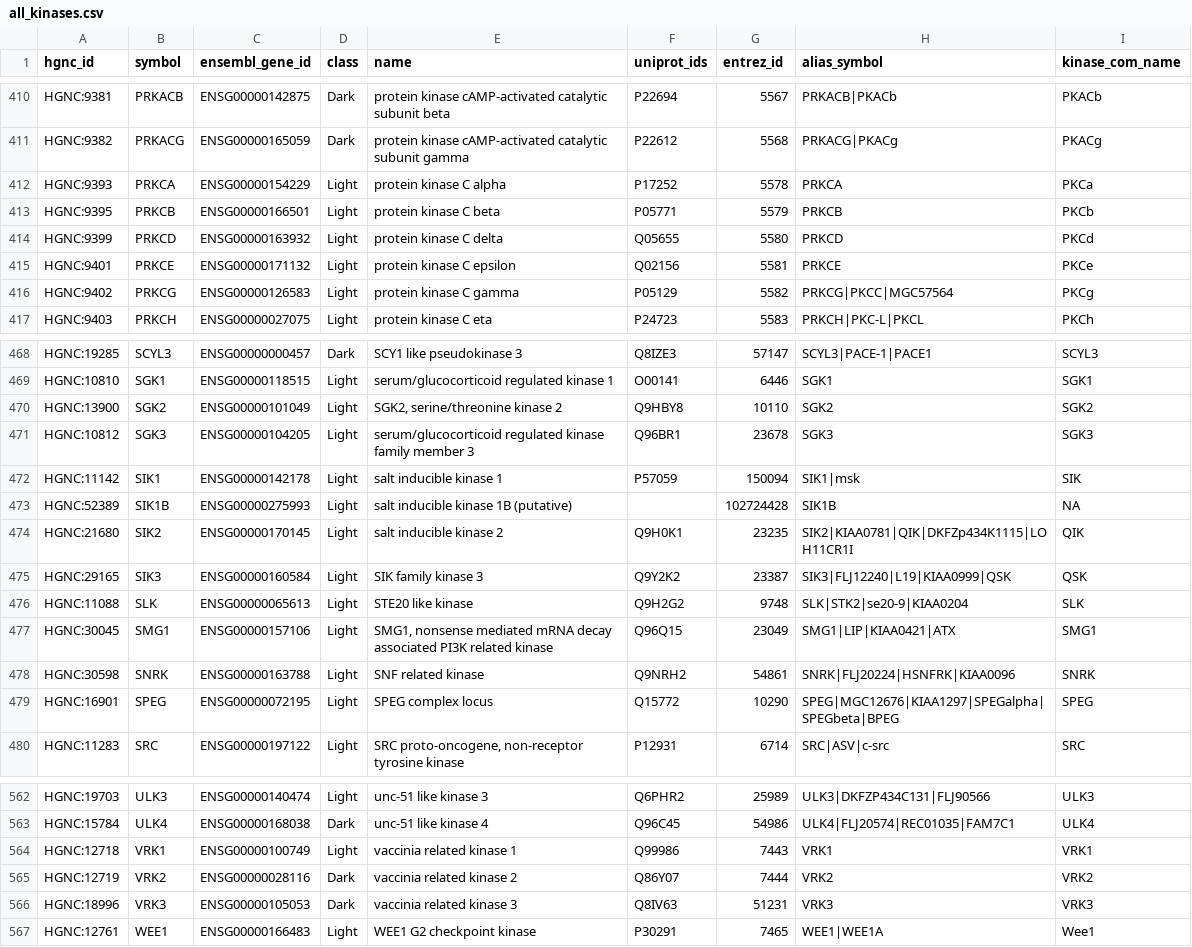
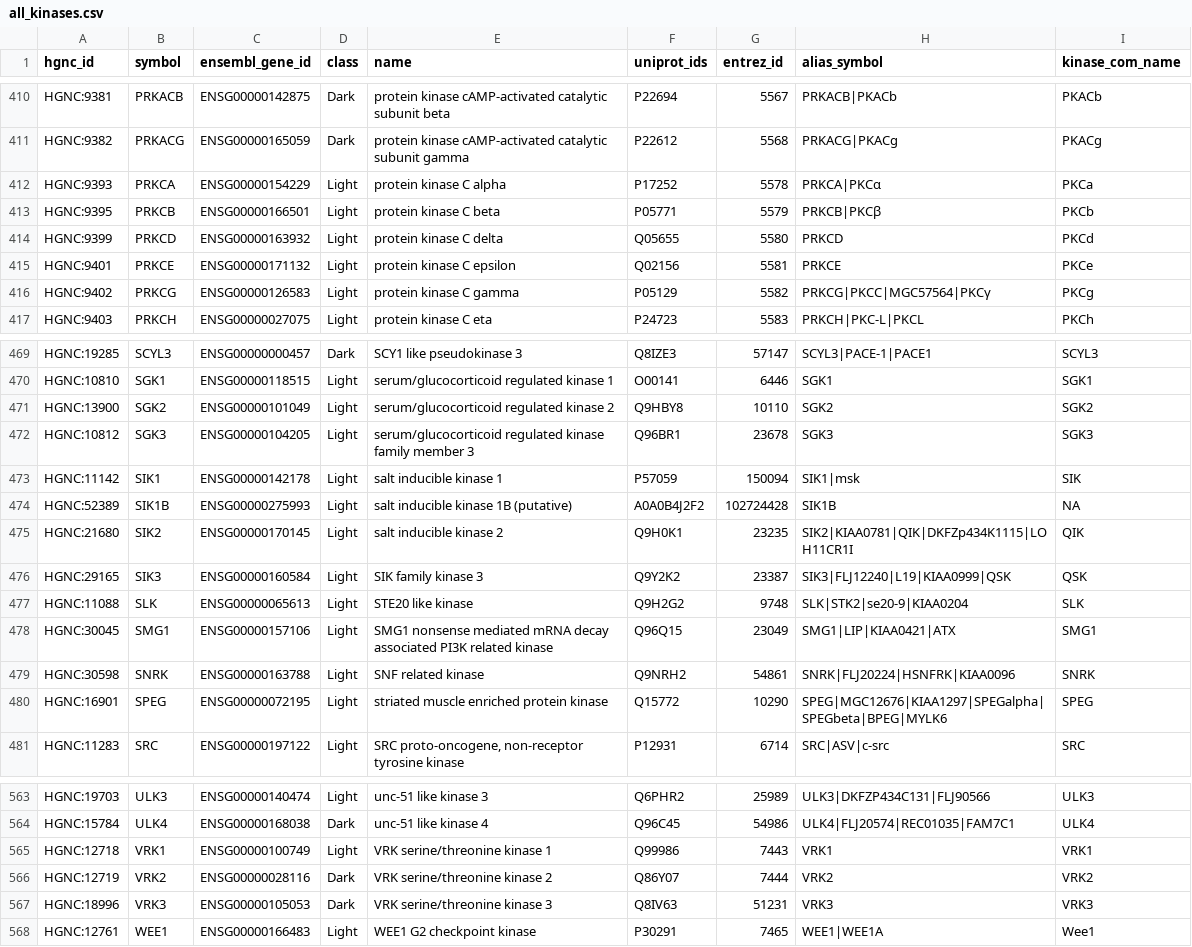
Before and after one commit to IDG-Kinase/DarkKinaseTools, a CSV file: data/all_kinases.csv, drawn as a sheet; only a part is shown, gaps mark what is left out; the diff covers the shown part only.

```diff
--- a/data/all_kinases.csv
+++ b/data/all_kinases.csv
@@ -411,7 +411,7 @@ HGNC:9381,PRKACB,ENSG00000142875,Dark,protein kinase cAMP-activated catalytic su
 HGNC:9382,PRKACG,ENSG00000165059,Dark,protein kinase cAMP-activated catalytic subunit gamma,P22612,5568,PRKACG|PKACg,PKACg
-HGNC:9393,PRKCA,ENSG00000154229,Light,protein kinase C alpha,P17252,5578,PRKCA,PKCa
-HGNC:9395,PRKCB,ENSG00000166501,Light,protein kinase C beta,P05771,5579,PRKCB,PKCb
+HGNC:9393,PRKCA,ENSG00000154229,Light,protein kinase C alpha,P17252,5578,PRKCA|PKCα,PKCa
+HGNC:9395,PRKCB,ENSG00000166501,Light,protein kinase C beta,P05771,5579,PRKCB|PKCβ,PKCb
 HGNC:9399,PRKCD,ENSG00000163932,Light,protein kinase C delta,Q05655,5580,PRKCD,PKCd
 HGNC:9401,PRKCE,ENSG00000171132,Light,protein kinase C epsilon,Q02156,5581,PRKCE,PKCe
-HGNC:9402,PRKCG,ENSG00000126583,Light,protein kinase C gamma,P05129,5582,PRKCG|PKCC|MGC57564,PKCg
+HGNC:9402,PRKCG,ENSG00000126583,Light,protein kinase C gamma,P05129,5582,PRKCG|PKCC|MGC57564|PKCγ,PKCg
 HGNC:9403,PRKCH,ENSG00000027075,Light,protein kinase C eta,P24723,5583,PRKCH|PKC-L|PKCL,PKCh
@@ -469,6 +470,6 @@ HGNC:19285,SCYL3,ENSG00000000457,Dark,SCY1 like pseudokinase 3,Q8IZE3,57147,SCYL
 HGNC:10810,SGK1,ENSG00000118515,Light,serum/glucocorticoid regulated kinase 1,O00141,6446,SGK1,SGK1
-HGNC:13900,SGK2,ENSG00000101049,Light,"SGK2, serine/threonine kinase 2",Q9HBY8,10110,SGK2,SGK2
+HGNC:13900,SGK2,ENSG00000101049,Light,serum/glucocorticoid regulated kinase 2,Q9HBY8,10110,SGK2,SGK2
 HGNC:10812,SGK3,ENSG00000104205,Light,serum/glucocorticoid regulated kinase family member 3,Q96BR1,23678,SGK3,SGK3
 HGNC:11142,SIK1,ENSG00000142178,Light,salt inducible kinase 1,P57059,150094,SIK1|msk,SIK
-HGNC:52389,SIK1B,ENSG00000275993,Light,salt inducible kinase 1B (putative),,102724428,SIK1B,NA
+HGNC:52389,SIK1B,ENSG00000275993,Light,salt inducible kinase 1B (putative),A0A0B4J2F2,102724428,SIK1B,NA
 HGNC:21680,SIK2,ENSG00000170145,Light,salt inducible kinase 2,Q9H0K1,23235,SIK2|KIAA0781|QIK|DKFZp434K1115|LOH11CR1I,QIK
@@ -476,5 +477,5 @@ HGNC:29165,SIK3,ENSG00000160584,Light,SIK family kinase 3,Q9Y2K2,23387,SIK3|FLJ1
 HGNC:11088,SLK,ENSG00000065613,Light,STE20 like kinase,Q9H2G2,9748,SLK|STK2|se20-9|KIAA0204,SLK
-HGNC:30045,SMG1,ENSG00000157106,Light,"SMG1, nonsense mediated mRNA decay associated PI3K related kinase",Q96Q15,23049,SMG1|LIP|KIAA0421|ATX,SMG1
+HGNC:30045,SMG1,ENSG00000157106,Light,SMG1 nonsense mediated mRNA decay associated PI3K related kinase,Q96Q15,23049,SMG1|LIP|KIAA0421|ATX,SMG1
 HGNC:30598,SNRK,ENSG00000163788,Light,SNF related kinase,Q9NRH2,54861,SNRK|FLJ20224|HSNFRK|KIAA0096,SNRK
-HGNC:16901,SPEG,ENSG00000072195,Light,SPEG complex locus,Q15772,10290,SPEG|MGC12676|KIAA1297|SPEGalpha|SPEGbeta|BPEG,SPEG
+HGNC:16901,SPEG,ENSG00000072195,Light,striated muscle enriched protein kinase,Q15772,10290,SPEG|MGC12676|KIAA1297|SPEGalpha|SPEGbeta|BPEG|MYLK6,SPEG
 HGNC:11283,SRC,ENSG00000197122,Light,"SRC proto-oncogene, non-receptor tyrosine kinase",P12931,6714,SRC|ASV|c-src,SRC
@@ -563,5 +564,5 @@ HGNC:19703,ULK3,ENSG00000140474,Light,unc-51 like kinase 3,Q6PHR2,25989,ULK3|DKF
 HGNC:15784,ULK4,ENSG00000168038,Dark,unc-51 like kinase 4,Q96C45,54986,ULK4|FLJ20574|REC01035|FAM7C1,ULK4
-HGNC:12718,VRK1,ENSG00000100749,Light,vaccinia related kinase 1,Q99986,7443,VRK1,VRK1
-HGNC:12719,VRK2,ENSG00000028116,Dark,vaccinia related kinase 2,Q86Y07,7444,VRK2,VRK2
-HGNC:18996,VRK3,ENSG00000105053,Dark,vaccinia related kinase 3,Q8IV63,51231,VRK3,VRK3
+HGNC:12718,VRK1,ENSG00000100749,Light,VRK serine/threonine kinase 1,Q99986,7443,VRK1,VRK1
+HGNC:12719,VRK2,ENSG00000028116,Dark,VRK serine/threonine kinase 2,Q86Y07,7444,VRK2,VRK2
+HGNC:18996,VRK3,ENSG00000105053,Dark,VRK serine/threonine kinase 3,Q8IV63,51231,VRK3,VRK3
 HGNC:12761,WEE1,ENSG00000166483,Light,WEE1 G2 checkpoint kinase,P30291,7465,WEE1|WEE1A,Wee1
```
Also changed, not shown: 1 added row and 37 edited cells elsewhere in this file, data/dark_kinases.csv, 2 other files.
